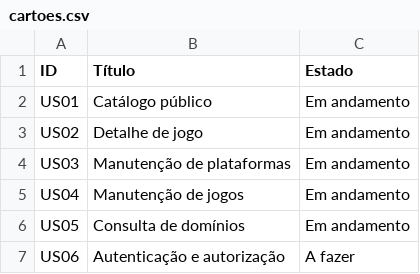
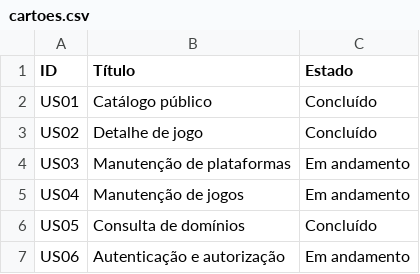
Before and after one commit to Isabela-Mageste/Retro-Games, a CSV file: docs/cartoes.csv, drawn as a sheet.

```diff
--- a/docs/cartoes.csv
+++ b/docs/cartoes.csv
@@ -1,7 +1,7 @@
 ID,Título,Estado
-US01,Catálogo público,Em andamento
-US02,Detalhe de jogo,Em andamento
+US01,Catálogo público,Concluído
+US02,Detalhe de jogo,Concluído
 US03,Manutenção de plataformas,Em andamento
 US04,Manutenção de jogos,Em andamento
-US05,Consulta de domínios,Em andamento
-US06,Autenticação e autorização,A fazer
+US05,Consulta de domínios,Concluído
+US06,Autenticação e autorização,Em andamento
```
Also changed, not shown: 3 other files.
